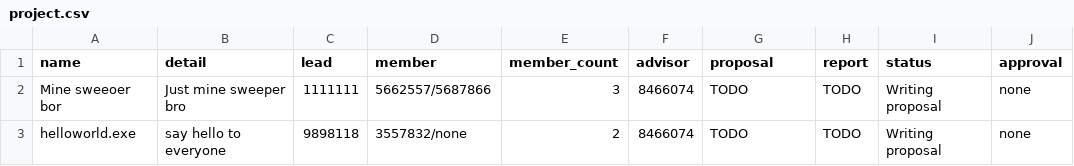
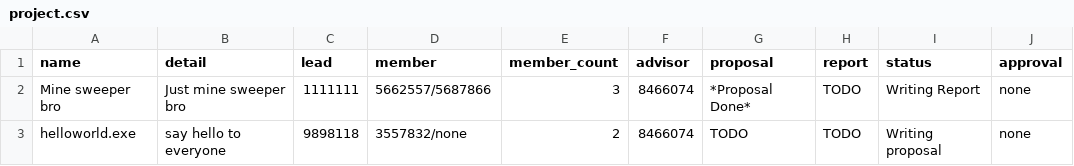
Before and after one commit to opxz7148/final_project, a CSV file: project.csv, drawn as a sheet.

Commit message:
Make lead student able to request proposal approve and advisor can respond

```diff
--- a/project.csv
+++ b/project.csv
@@ -1,3 +1,3 @@
 name,detail,lead,member,member_count,advisor,proposal,report,status,approval
-Mine sweeoer bor,Just mine sweeper bro,1111111,5662557/5687866,3,8466074,TODO,TODO,Writing proposal,none
+Mine sweeper bro,Just mine sweeper bro,1111111,5662557/5687866,3,8466074,*Proposal Done*,TODO,Writing Report,none
 helloworld.exe,say hello to everyone,9898118,3557832/none,2,8466074,TODO,TODO,Writing proposal,none
```
Also changed, not shown: 3 other files.
